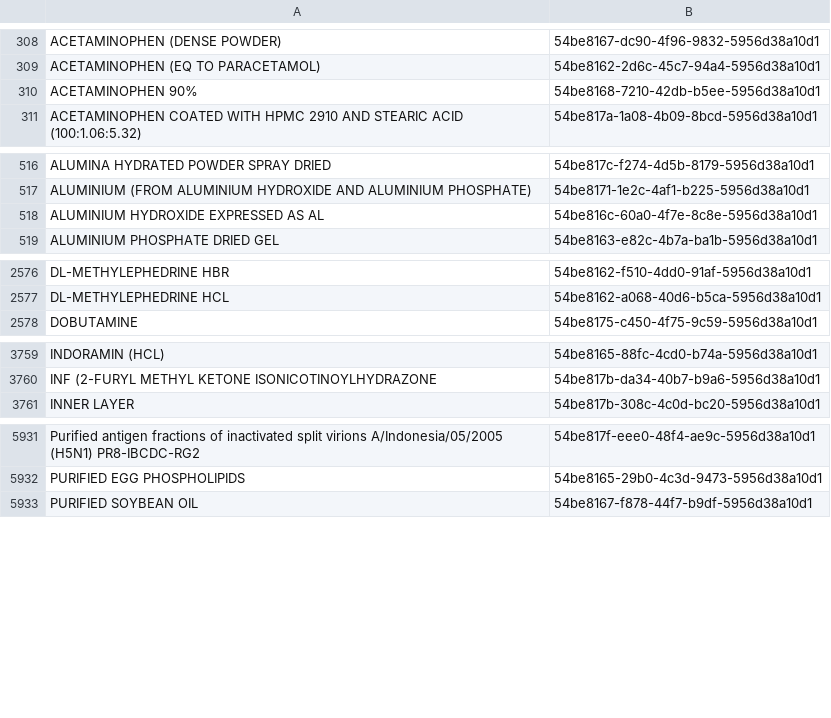
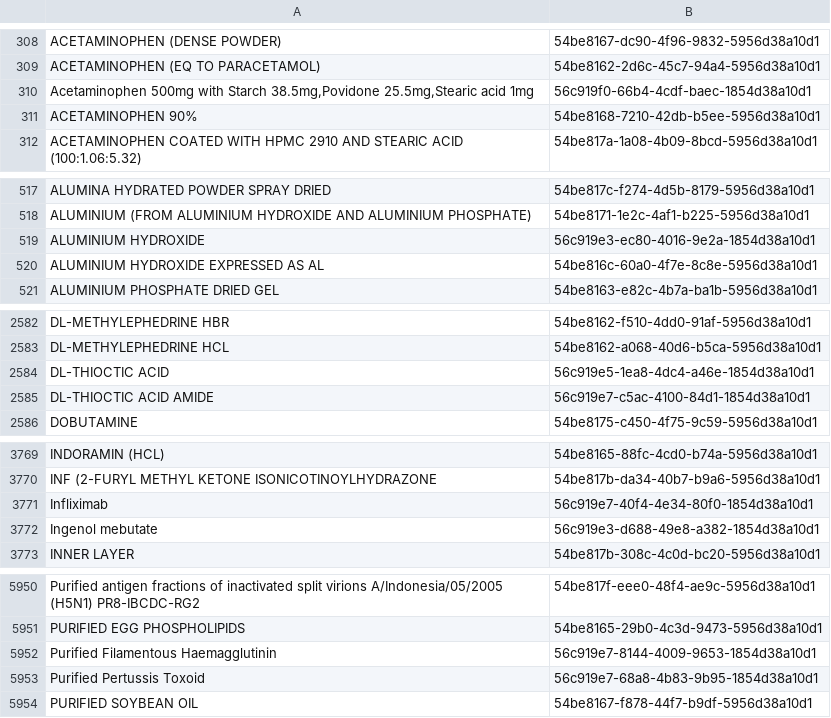
Before and after one commit to kiang/drugs, a CSV file: Console/Command/data/keys/ingredients.csv, drawn as a sheet; only a part is shown, gaps mark what is left out; the diff covers the shown part only; the diff names each change by its address in the sheet, - before the commit and + after, or states it on an @@ line.

```diff
--- a/Console/Command/data/keys/ingredients.csv
+++ b/Console/Command/data/keys/ingredients.csv
+row 310: Acetaminophen 500mg with Starch 38.5mg,Povidone 25.5mg,Stearic acid 1mg | 56c919f0-66b4-4cdf-baec-1854d38a10d1
+row 519: ALUMINIUM HYDROXIDE | 56c919e3-ec80-4016-9e2a-1854d38a10d1
+row 2584: DL-THIOCTIC ACID | 56c919e5-1ea8-4dc4-a46e-1854d38a10d1
+row 2585: DL-THIOCTIC ACID AMIDE | 56c919e7-c5ac-4100-84d1-1854d38a10d1
+row 3771: Infliximab | 56c919e7-40f4-4e34-80f0-1854d38a10d1
+row 3772: Ingenol mebutate | 56c919e3-d688-49e8-a382-1854d38a10d1
+row 5952: Purified Filamentous Haemagglutinin | 56c919e7-8144-4009-9653-1854d38a10d1
+row 5953: Purified Pertussis Toxoid | 56c919e7-68a8-4b83-9b95-1854d38a10d1
```
Also changed, not shown: 17 added rows elsewhere in this file, 46 other files.
